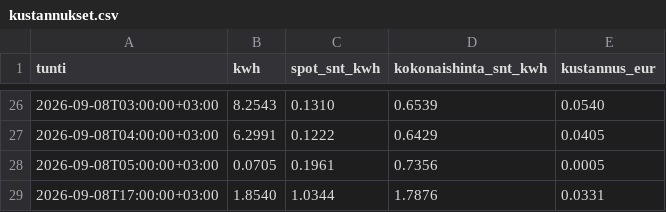
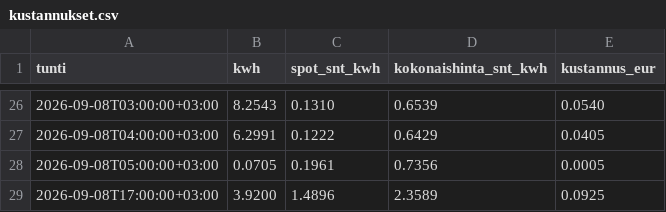
Before and after one commit to Zeikki96/GO-E, a CSV file: kustannukset.csv, drawn as a sheet; only a part is shown, gaps mark what is left out.

```diff
--- a/kustannukset.csv
+++ b/kustannukset.csv
@@ -28,2 +28,2 @@ tunti,kwh,spot_snt_kwh,kokonaishinta_snt_kwh,kustannus_eur
 2026-09-08T05:00:00+03:00,0.0705,0.1961,0.7356,0.0005
-2026-09-08T17:00:00+03:00,1.8540,1.0344,1.7876,0.0331
+2026-09-08T17:00:00+03:00,3.9200,1.4896,2.3589,0.0925
```
Also changed, not shown: goe_log.csv, tuntikohtainen.csv, 2 other files.
